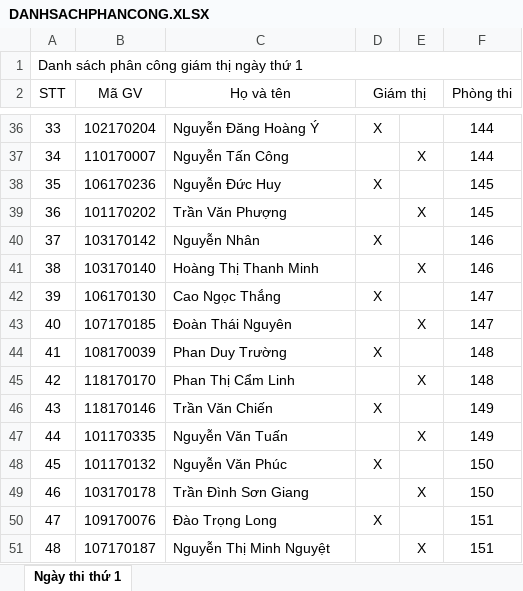
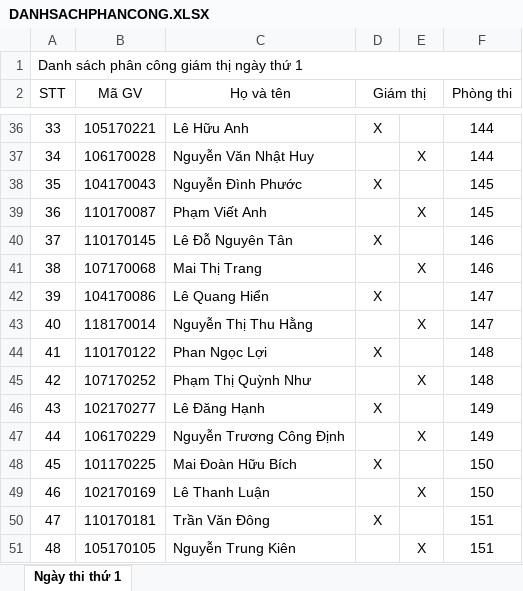
Before and after one commit to pmdung2711/TH-LTM4, an Excel workbook: LTM/Client/DANHSACHPHANCONG.XLSX, sheet Ngày thi thứ 1, drawn as a sheet; only a part is shown, gaps mark what is left out; values as stored, in another font and other column widths than the file's, no borders; the diff covers the shown part only; the diff names each change by its address in the sheet, - before the commit and + after, or states it on an @@ line.

```diff
--- a/LTM/Client/DANHSACHPHANCONG.XLSX (sheet Ngày thi thứ 1)
+++ b/LTM/Client/DANHSACHPHANCONG.XLSX (sheet Ngày thi thứ 1)
-B36 (Mã GV): 102170204
+B36 (Mã GV): 105170221
-C36 (Họ và tên): Nguyễn Đăng Hoàng Ý
+C36 (Họ và tên): Lê Hữu Anh
-B37 (Mã GV): 110170007
+B37 (Mã GV): 106170028
-C37 (Họ và tên): Nguyễn Tấn Công
+C37 (Họ và tên): Nguyễn Văn Nhật Huy
-B38 (Mã GV): 106170236
+B38 (Mã GV): 104170043
-C38 (Họ và tên): Nguyễn Đức Huy
+C38 (Họ và tên): Nguyễn Đình Phước
-B39 (Mã GV): 101170202
+B39 (Mã GV): 110170087
-C39 (Họ và tên): Trần Văn Phượng
+C39 (Họ và tên): Phạm Viết Anh
-B40 (Mã GV): 103170142
+B40 (Mã GV): 110170145
-C40 (Họ và tên): Nguyễn Nhân
+C40 (Họ và tên): Lê Đỗ Nguyên Tân
-B41 (Mã GV): 103170140
+B41 (Mã GV): 107170068
-C41 (Họ và tên): Hoàng Thị Thanh Minh
+C41 (Họ và tên): Mai Thị Trang
-B42 (Mã GV): 106170130
+B42 (Mã GV): 104170086
-C42 (Họ và tên): Cao Ngọc Thắng
+C42 (Họ và tên): Lê Quang Hiển
-B43 (Mã GV): 107170185
+B43 (Mã GV): 118170014
-C43 (Họ và tên): Đoàn Thái Nguyên
+C43 (Họ và tên): Nguyễn Thị Thu Hằng
-B44 (Mã GV): 108170039
+B44 (Mã GV): 110170122
-C44 (Họ và tên): Phan Duy Trường
+C44 (Họ và tên): Phan Ngọc Lợi
-B45 (Mã GV): 118170170
+B45 (Mã GV): 107170252
-C45 (Họ và tên): Phan Thị Cẩm Linh
+C45 (Họ và tên): Phạm Thị Quỳnh Như
-B46 (Mã GV): 118170146
+B46 (Mã GV): 102170277
-C46 (Họ và tên): Trần Văn Chiến
+C46 (Họ và tên): Lê Đăng Hạnh
-B47 (Mã GV): 101170335
+B47 (Mã GV): 106170229
-C47 (Họ và tên): Nguyễn Văn Tuấn
+C47 (Họ và tên): Nguyễn Trương Công Định
-B48 (Mã GV): 101170132
+B48 (Mã GV): 101170225
-C48 (Họ và tên): Nguyễn Văn Phúc
+C48 (Họ và tên): Mai Đoàn Hữu Bích
-B49 (Mã GV): 103170178
+B49 (Mã GV): 102170169
-C49 (Họ và tên): Trần Đình Sơn Giang
+C49 (Họ và tên): Lê Thanh Luận
-B50 (Mã GV): 109170076
+B50 (Mã GV): 110170181
-C50 (Họ và tên): Đào Trọng Long
+C50 (Họ và tên): Trần Văn Đông
-B51 (Mã GV): 107170187
+B51 (Mã GV): 105170105
-C51 (Họ và tên): Nguyễn Thị Minh Nguyệt
+C51 (Họ và tên): Nguyễn Trung Kiên
```
Also changed, not shown: 1916 edited cells elsewhere in this sheet, LTM/Client/DANHSACHGIAMSAT.XLSX, LTM/Server/ServerStorage/Output/output.xlsx, 6 other files.
